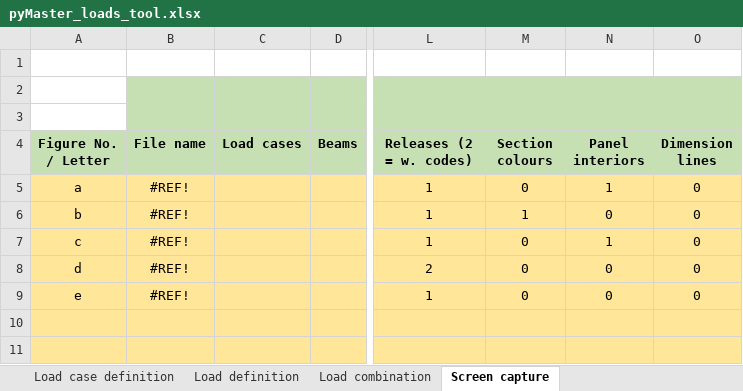
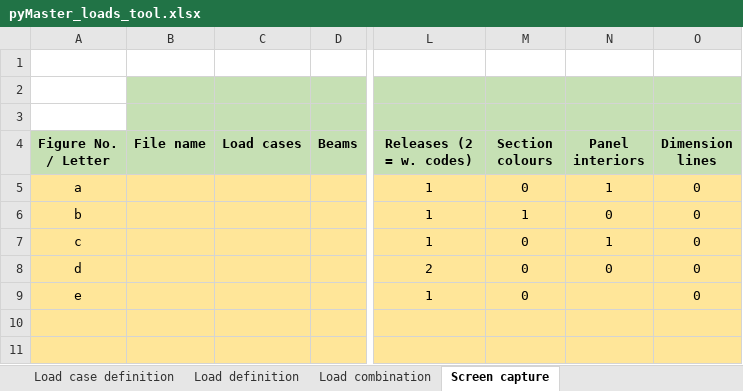
Before and after one commit to WT-MWO/pyMasterLoadsTool, an Excel workbook: pyMaster_loads_tool.xlsx, sheet Screen capture, drawn as a sheet; only a part is shown, gaps mark what is left out; values as stored, in another font and other column widths than the file's, no borders; the diff names each change by its address in the sheet, - before the commit and + after, or states it on an @@ line.

```diff
--- a/pyMaster_loads_tool.xlsx (sheet Screen capture)
+++ b/pyMaster_loads_tool.xlsx (sheet Screen capture)
-B5:B9 (File name): #REF!
+B5:B9 (File name): (empty)
-N9 (Panel interiors): 0
+N9 (Panel interiors): (empty)
```
Also changed, not shown: sheet Load definition, sheet Load case definition, sheet Load combination, hidden cells, 5 other files.
